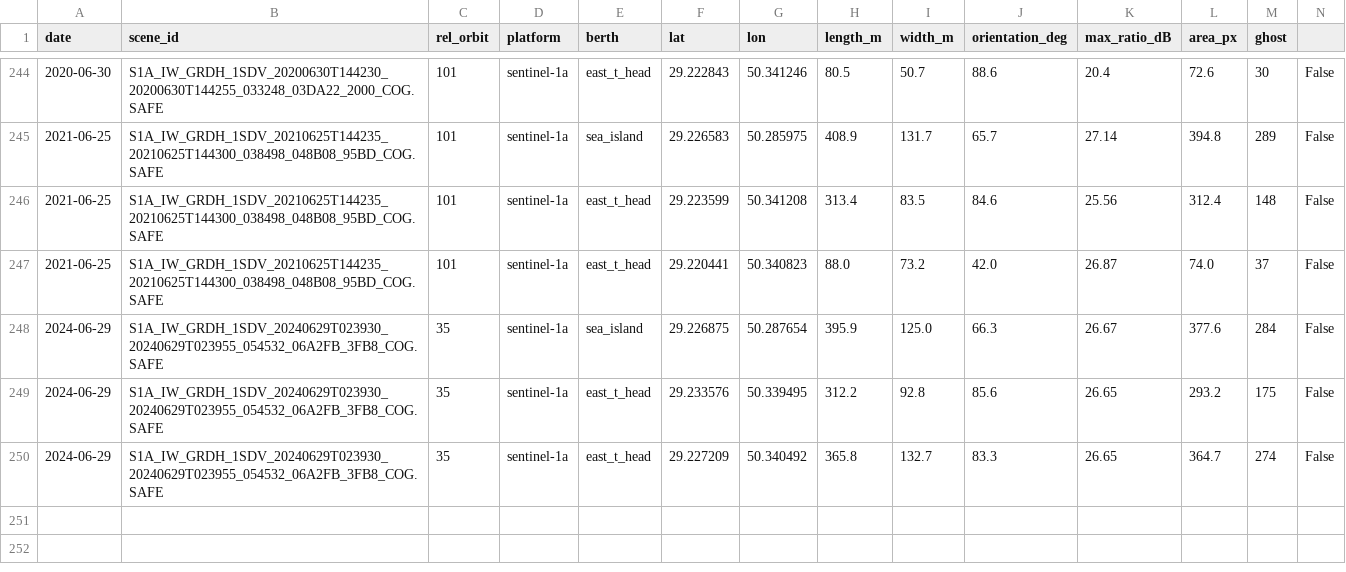
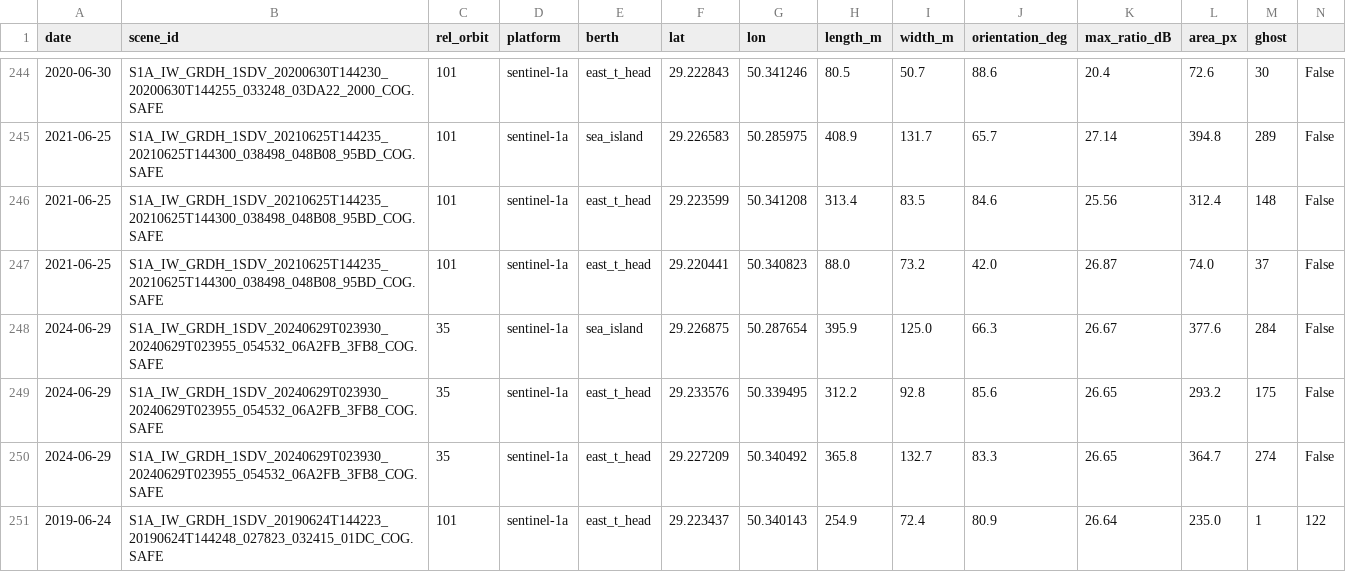
Before and after one commit to bachevskyvlad/kharg-dashboard, a CSV file: diagnostics/berth_v3/candidates.csv, drawn as a sheet; only a part is shown, gaps mark what is left out; rows hold the shown columns only; the diff names each change by its address in the sheet, - before the commit and + after, or states it on an @@ line.

```diff
--- a/diagnostics/berth_v3/candidates.csv
+++ b/diagnostics/berth_v3/candidates.csv
+row 251: 2019-06-24 | S1A_IW_GRDH_1SDV_20190624T144223_20190624T144248_027823_032415_01DC_COG.SAFE | 101 | sentinel-1a | east_t_head | 29.223437 | 50.340143 | 254.9 | 72.4 | 80.9 | 26.64 | 235.0 | 1 | 122
```
Also changed, not shown: diagnostics/berth_v3/occupied_for_review.csv, diagnostics/berth_v3/summary.csv, 4 other files.
